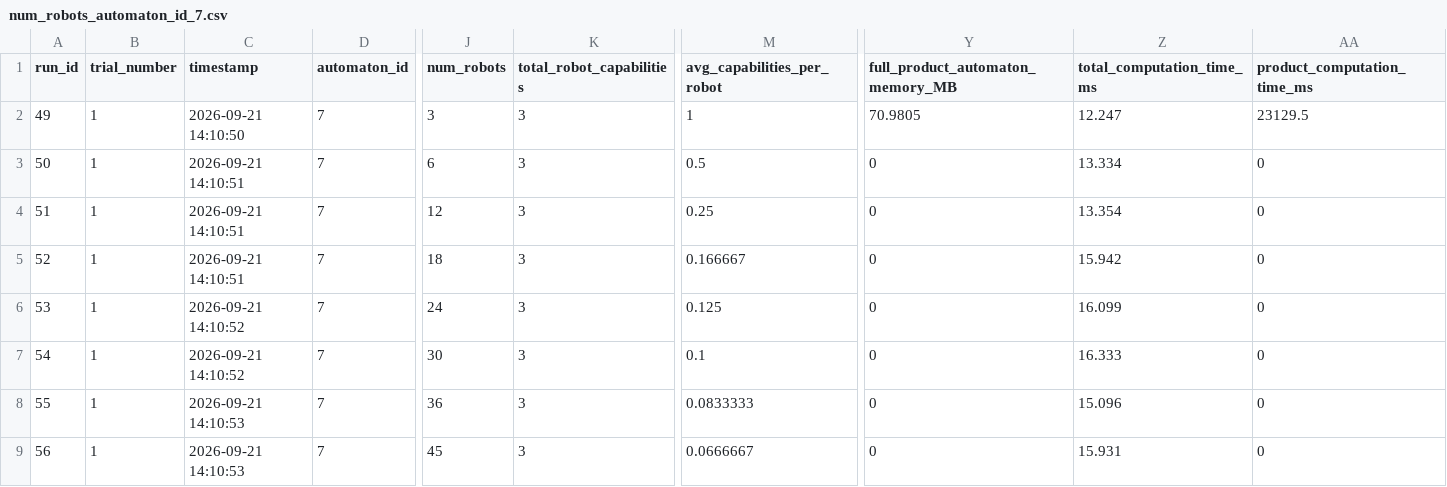
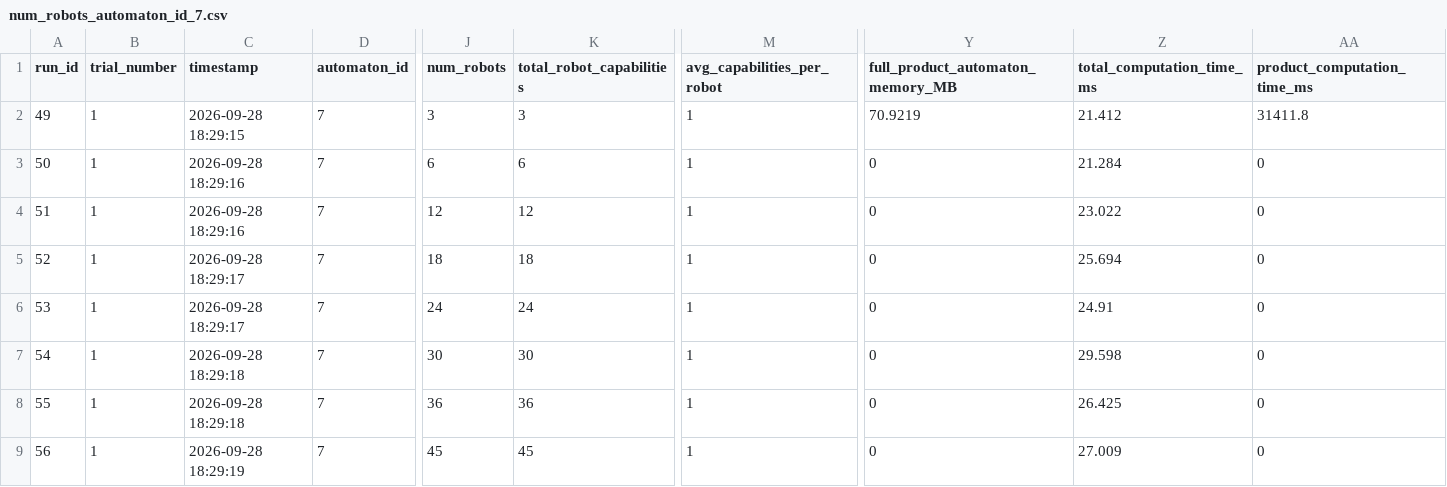
Before and after one commit to jrourke48/HMRTA_with_Multi-Capability_Robots, a CSV file: MCTB-PDT/organizedtests/number_robots/data/num_robots_automaton_id_7.csv, drawn as a sheet; only a part is shown, gaps mark what is left out; the diff names each change by its address in the sheet, - before the commit and + after, or states it on an @@ line.

```diff
--- a/MCTB-PDT/organizedtests/number_robots/data/num_robots_automaton_id_7.csv
+++ b/MCTB-PDT/organizedtests/number_robots/data/num_robots_automaton_id_7.csv
-C2 (timestamp): 2026-09-21 14:10:50
+C2 (timestamp): 2026-09-28 18:29:15
-Y2 (full_product_automaton_memory_MB): 70.9805
+Y2 (full_product_automaton_memory_MB): 70.9219
-Z2 (total_computation_time_ms): 12.247
+Z2 (total_computation_time_ms): 21.412
-AA2 (product_computation_time_ms): 23129.5
+AA2 (product_computation_time_ms): 31411.8
-C3:C4 (timestamp): 2026-09-21 14:10:51
+C3:C4 (timestamp): 2026-09-28 18:29:16
-K3 (total_robot_capabilities): 3
+K3 (total_robot_capabilities): 6
-M3 (avg_capabilities_per_robot): 0.5
+M3 (avg_capabilities_per_robot): 1
-Z3 (total_computation_time_ms): 13.334
+Z3 (total_computation_time_ms): 21.284
-K4 (total_robot_capabilities): 3
+K4 (total_robot_capabilities): 12
-M4 (avg_capabilities_per_robot): 0.25
+M4 (avg_capabilities_per_robot): 1
-Z4 (total_computation_time_ms): 13.354
+Z4 (total_computation_time_ms): 23.022
-C5 (timestamp): 2026-09-21 14:10:51
+C5 (timestamp): 2026-09-28 18:29:17
-K5 (total_robot_capabilities): 3
+K5 (total_robot_capabilities): 18
-M5 (avg_capabilities_per_robot): 0.166667
+M5 (avg_capabilities_per_robot): 1
-Z5 (total_computation_time_ms): 15.942
+Z5 (total_computation_time_ms): 25.694
-C6 (timestamp): 2026-09-21 14:10:52
+C6 (timestamp): 2026-09-28 18:29:17
-K6 (total_robot_capabilities): 3
+K6 (total_robot_capabilities): 24
-M6 (avg_capabilities_per_robot): 0.125
+M6 (avg_capabilities_per_robot): 1
-Z6 (total_computation_time_ms): 16.099
+Z6 (total_computation_time_ms): 24.91
-C7 (timestamp): 2026-09-21 14:10:52
+C7 (timestamp): 2026-09-28 18:29:18
-K7 (total_robot_capabilities): 3
+K7 (total_robot_capabilities): 30
-M7 (avg_capabilities_per_robot): 0.1
+M7 (avg_capabilities_per_robot): 1
-Z7 (total_computation_time_ms): 16.333
+Z7 (total_computation_time_ms): 29.598
-C8 (timestamp): 2026-09-21 14:10:53
+C8 (timestamp): 2026-09-28 18:29:18
-K8 (total_robot_capabilities): 3
+K8 (total_robot_capabilities): 36
-M8 (avg_capabilities_per_robot): 0.0833333
+M8 (avg_capabilities_per_robot): 1
-Z8 (total_computation_time_ms): 15.096
+Z8 (total_computation_time_ms): 26.425
-C9 (timestamp): 2026-09-21 14:10:53
+C9 (timestamp): 2026-09-28 18:29:19
-K9 (total_robot_capabilities): 3
+K9 (total_robot_capabilities): 45
-M9 (avg_capabilities_per_robot): 0.0666667
+M9 (avg_capabilities_per_robot): 1
-Z9 (total_computation_time_ms): 15.931
+Z9 (total_computation_time_ms): 27.009
```
Also changed, not shown: MCTB-PDT/organizedtests/number_robots/data/num_robots_automaton_id_1.csv, MCTB-PDT/organizedtests/number_robots/data/num_robots_automaton_id_2.csv, 57 other files.
